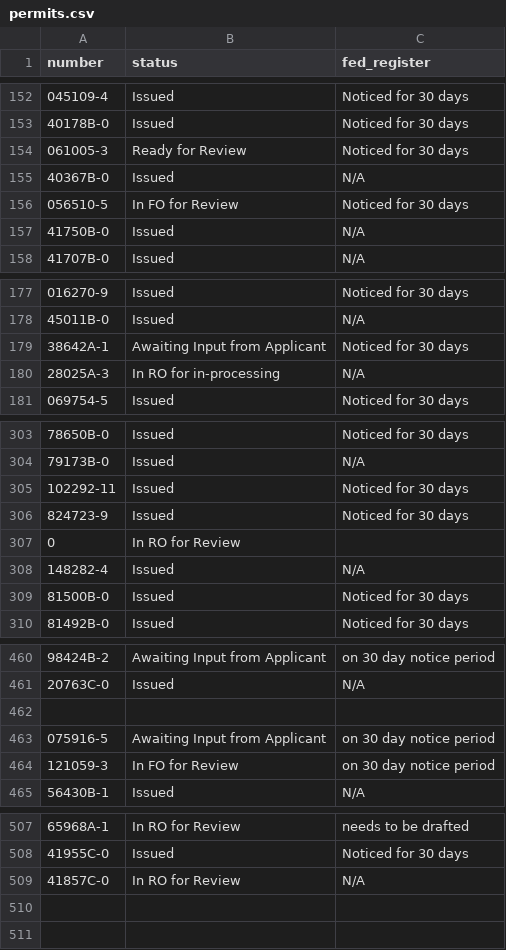
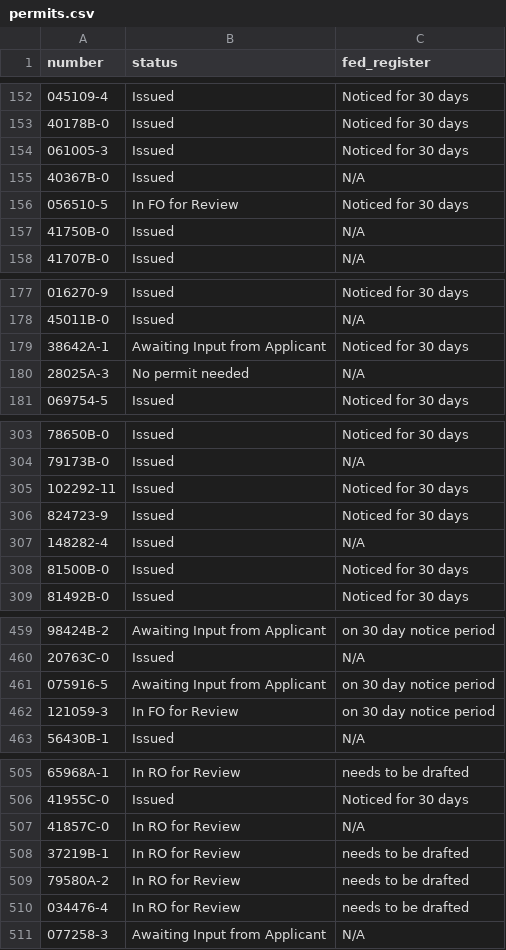
Before and after one commit to ktaylor63/southeast, a CSV file: src/data/permits.csv, drawn as a sheet; only a part is shown, gaps mark what is left out; removed rows and columns are numbered as before the commit, all else as after; the diff names each change by its address in the sheet, - before the commit and + after, or states it on an @@ line.

Commit message:
Update permit data

```diff
--- a/src/data/permits.csv
+++ b/src/data/permits.csv
-B154 (status): Ready for Review
+B154 (status): Issued
-B180 (status): In RO for in-processing
+B180 (status): No permit needed
-row 307: 0 | In RO for Review
-row 462: (empty)
+row 508: 37219B-1 | In RO for Review | needs to be drafted
+row 509: 79580A-2 | In RO for Review | needs to be drafted
+row 510: 034476-4 | In RO for Review | needs to be drafted
+row 511: 077258-3 | Awaiting Input from Applicant | N/A
```
